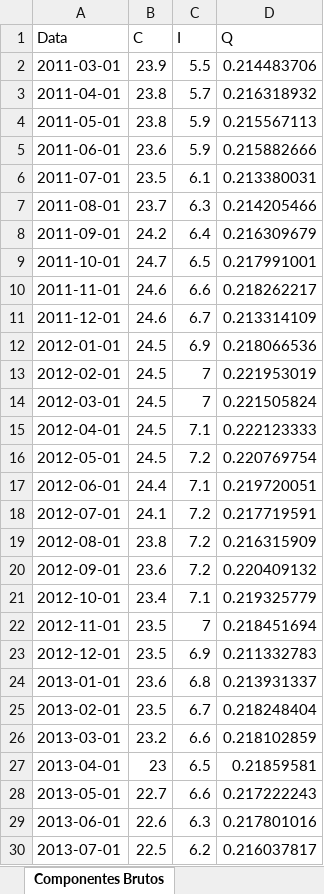
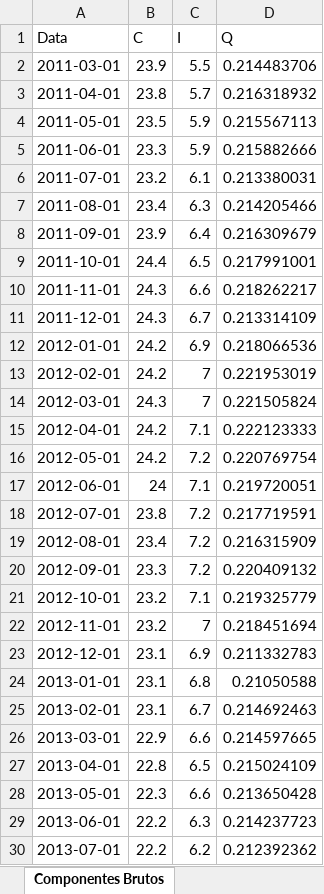
Before and after one commit to matheuscarrijo/IDC, an Excel workbook: data/processed/idc_data.xlsx, sheet Componentes Brutos, drawn as a sheet; only a part is shown; values as stored, in another font and other column widths than the file's, no borders; the diff covers the shown part only; the diff names each change by its address in the sheet, - before the commit and + after, or states it on an @@ line.

```diff
--- a/data/processed/idc_data.xlsx (sheet Componentes Brutos)
+++ b/data/processed/idc_data.xlsx (sheet Componentes Brutos)
-B4 (C): 23.8
+B4 (C): 23.5
-B5 (C): 23.6
+B5 (C): 23.3
-B6 (C): 23.5
+B6 (C): 23.2
-B7 (C): 23.7
+B7 (C): 23.4
-B8 (C): 24.2
+B8 (C): 23.9
-B9 (C): 24.7
+B9 (C): 24.4
-B10:B11 (C): 24.6
+B10:B11 (C): 24.3
-B12:B13 (C): 24.5
+B12:B13 (C): 24.2
-B14 (C): 24.5
+B14 (C): 24.3
-B15:B16 (C): 24.5
+B15:B16 (C): 24.2
-B17 (C): 24.4
+B17 (C): 24
-B18 (C): 24.1
+B18 (C): 23.8
-B19 (C): 23.8
+B19 (C): 23.4
-B20 (C): 23.6
+B20 (C): 23.3
-B21 (C): 23.4
+B21 (C): 23.2
-B22 (C): 23.5
+B22 (C): 23.2
-B23 (C): 23.5
+B23 (C): 23.1
-B24 (C): 23.6
+B24 (C): 23.1
-D24 (Q): 0.213931337
+D24 (Q): 0.21050588
-B25 (C): 23.5
+B25 (C): 23.1
-D25 (Q): 0.218248404
+D25 (Q): 0.214692463
-B26 (C): 23.2
+B26 (C): 22.9
-D26 (Q): 0.218102859
+D26 (Q): 0.214597665
-B27 (C): 23
+B27 (C): 22.8
-D27 (Q): 0.21859581
+D27 (Q): 0.215024109
-B28 (C): 22.7
+B28 (C): 22.3
-D28 (Q): 0.217222243
+D28 (Q): 0.213650428
-B29 (C): 22.6
+B29 (C): 22.2
-D29 (Q): 0.217801016
+D29 (Q): 0.214237723
-B30 (C): 22.5
+B30 (C): 22.2
-D30 (Q): 0.216037817
+D30 (Q): 0.212392362
```
Also changed, not shown: 1 added row and 431 edited cells elsewhere in this sheet, sheet IDC e Normalizados, 19 other files.
